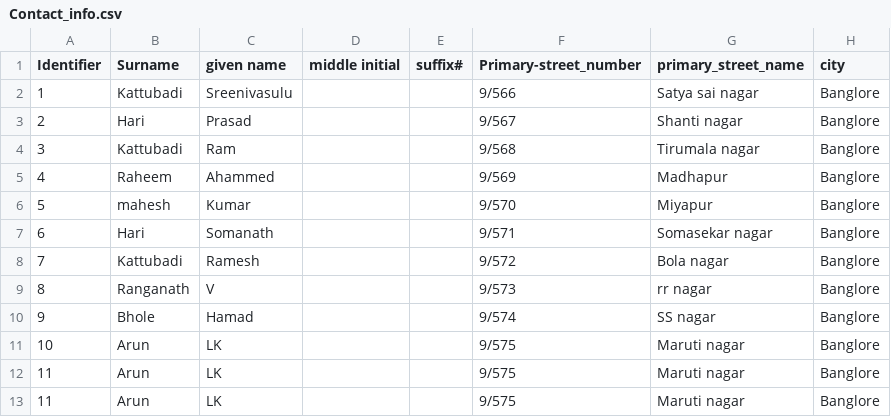
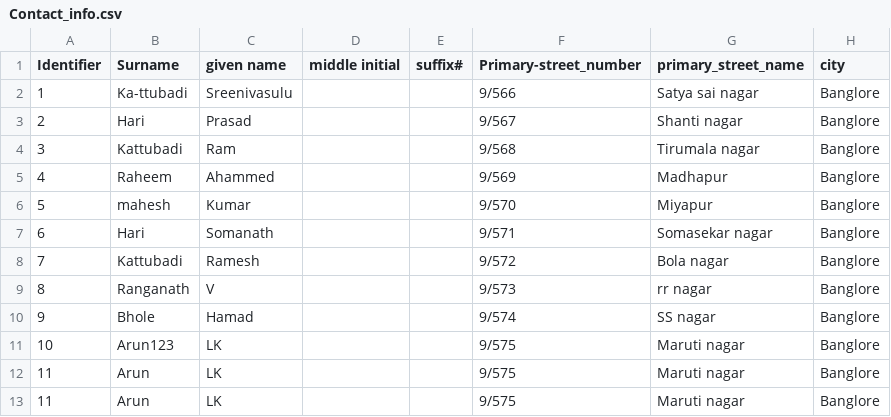
Before and after one commit to ksreenivasulu443/april_automation_framework, a CSV file: source_files/Contact_info.csv, drawn as a sheet; only a part is shown; the diff names each change by its address in the sheet, - before the commit and + after, or states it on an @@ line.

Commit message:
Initial commit

```diff
--- a/source_files/Contact_info.csv
+++ b/source_files/Contact_info.csv
-B2 (Surname): Kattubadi
+B2 (Surname): Ka-ttubadi
-B11 (Surname): Arun
+B11 (Surname): Arun123
```
Also changed, not shown: 2 other files.
